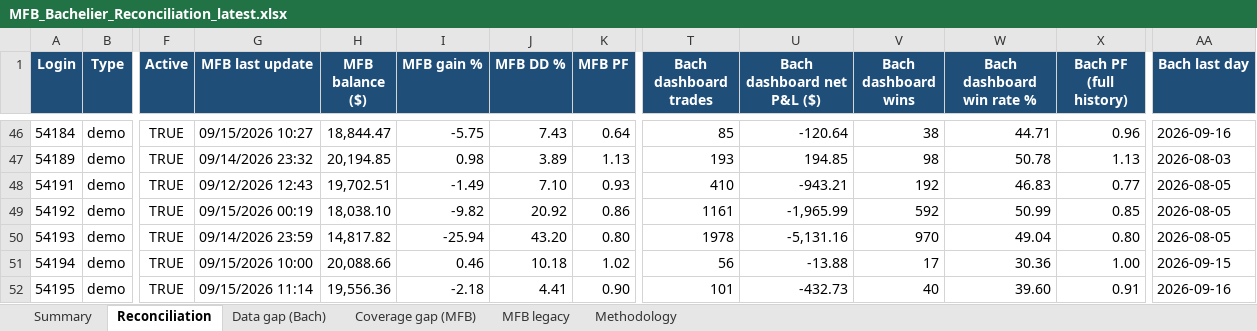
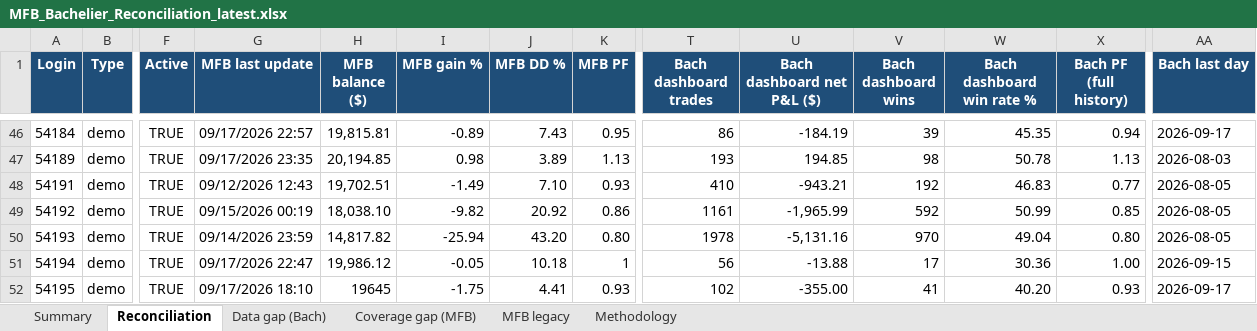
Before and after one commit to TheCryptocrat/bachelier-dashboards, an Excel workbook: MFB_Bachelier_Reconciliation_latest.xlsx, sheet Reconciliation, drawn as a sheet; only a part is shown, gaps mark what is left out; values as stored, in another font and other column widths than the file's, no borders; the diff covers the shown part only; the diff names each change by its address in the sheet, - before the commit and + after, or states it on an @@ line.

Commit message:
Update dashboards — 2026-09-17

```diff
--- a/MFB_Bachelier_Reconciliation_latest.xlsx (sheet Reconciliation)
+++ b/MFB_Bachelier_Reconciliation_latest.xlsx (sheet Reconciliation)
-G46 (MFB last update): 09/15/2026 10:27
+G46 (MFB last update): 09/17/2026 22:57
-H46 (MFB balance ($)): 18,844.47
+H46 (MFB balance ($)): 19,815.81
-I46 (MFB gain %): -5.75
+I46 (MFB gain %): -0.89
-K46 (MFB PF): 0.64
+K46 (MFB PF): 0.95
-T46 (Bach dashboard trades): 85
+T46 (Bach dashboard trades): 86
-U46 (Bach dashboard net P&L ($)): -120.64
+U46 (Bach dashboard net P&L ($)): -184.19
-V46 (Bach dashboard wins): 38
+V46 (Bach dashboard wins): 39
-W46 (Bach dashboard win rate %): 44.71
+W46 (Bach dashboard win rate %): 45.35
-X46 (Bach PF (full history)): 0.96
+X46 (Bach PF (full history)): 0.94
-AA46 (Bach last day): 2026-09-16
+AA46 (Bach last day): 2026-09-17
-G47 (MFB last update): 09/14/2026 23:32
+G47 (MFB last update): 09/17/2026 23:35
-G51 (MFB last update): 09/15/2026 10:00
+G51 (MFB last update): 09/17/2026 22:47
-H51 (MFB balance ($)): 20,088.66
+H51 (MFB balance ($)): 19,986.12
-I51 (MFB gain %): 0.46
+I51 (MFB gain %): -0.05
-K51 (MFB PF): 1.02
+K51 (MFB PF): 1
-G52 (MFB last update): 09/15/2026 11:14
+G52 (MFB last update): 09/17/2026 18:10
-H52 (MFB balance ($)): 19,556.36
+H52 (MFB balance ($)): 19645
-I52 (MFB gain %): -2.18
+I52 (MFB gain %): -1.75
-K52 (MFB PF): 0.90
+K52 (MFB PF): 0.93
-T52 (Bach dashboard trades): 101
+T52 (Bach dashboard trades): 102
-U52 (Bach dashboard net P&L ($)): -432.73
+U52 (Bach dashboard net P&L ($)): -355.00
-V52 (Bach dashboard wins): 40
+V52 (Bach dashboard wins): 41
-W52 (Bach dashboard win rate %): 39.60
+W52 (Bach dashboard win rate %): 40.20
-X52 (Bach PF (full history)): 0.91
+X52 (Bach PF (full history)): 0.93
-AA52 (Bach last day): 2026-09-16
+AA52 (Bach last day): 2026-09-17
```
Also changed, not shown: 320 edited cells elsewhere in this sheet, sheet Data gap (Bach), sheet MFB legacy, sheet Summary, 6 other files.
